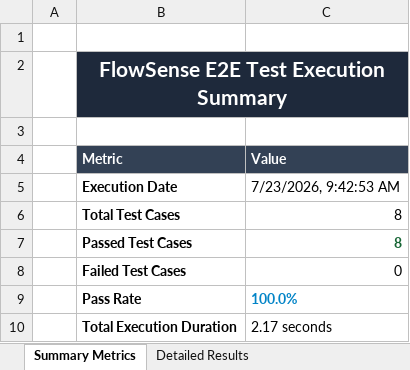
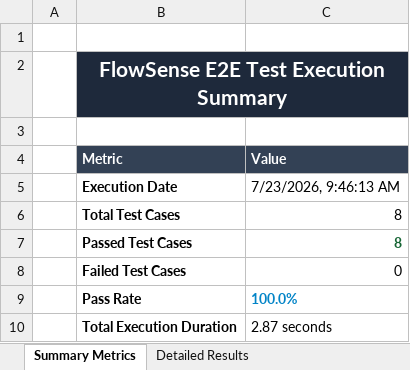
Before and after one commit to Manikishorereddy/Flowsense, an Excel workbook: frontend/test-reports/e2e-test-report.xlsx, sheet Summary Metrics, drawn as a sheet; values as stored, in another font and other column widths than the file's, no borders; the diff names each change by its address in the sheet, - before the commit and + after, or states it on an @@ line.

```diff
--- a/frontend/test-reports/e2e-test-report.xlsx (sheet Summary Metrics)
+++ b/frontend/test-reports/e2e-test-report.xlsx (sheet Summary Metrics)
-C5 (Value): 7/23/2026, 9:42:53 AM
+C5 (Value): 7/23/2026, 9:46:13 AM
-C10 (Value): 2.17 seconds
+C10 (Value): 2.87 seconds
```
Also changed, not shown: sheet Detailed Results, 1 other file.
